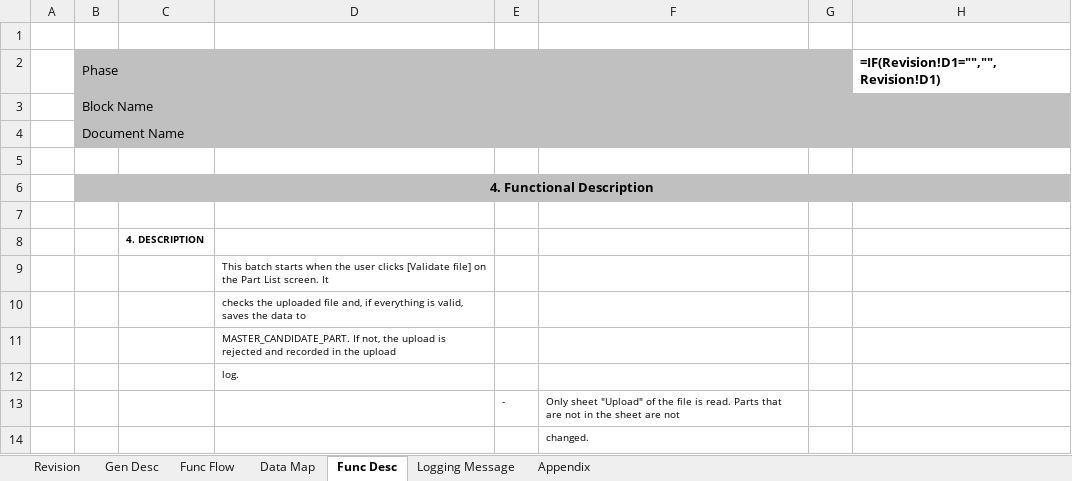
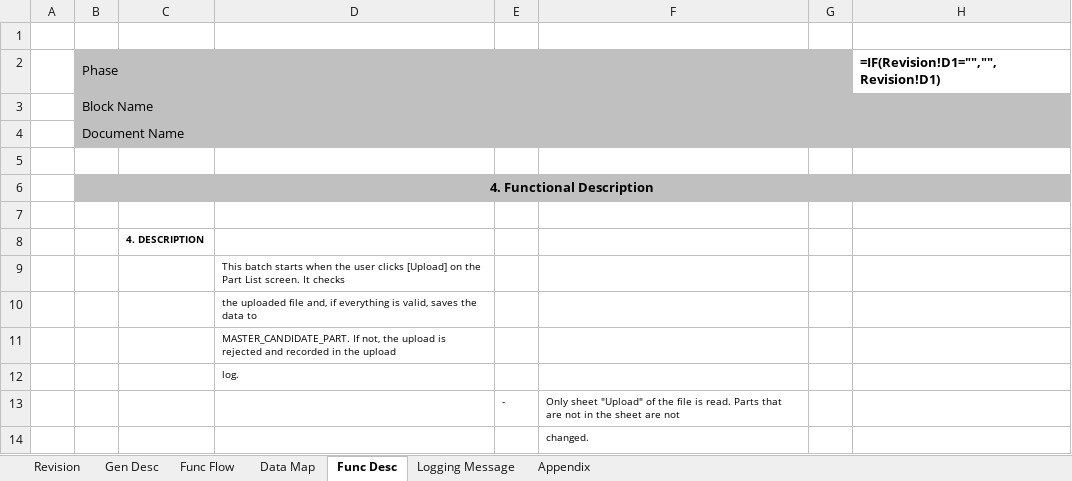
Before and after one commit to ivanrayhannn/crossdockpoc, an Excel workbook: UISS_Batch_PartListUpload_v2.xlsx, sheet Func Desc, drawn as a sheet; only a part is shown; values as stored, in another font and other column widths than the file's, no borders; formulas without a stored value are shown as written; the diff names each change by its address in the sheet, - before the commit and + after, or states it on an @@ line.

```diff
--- a/UISS_Batch_PartListUpload_v2.xlsx (sheet Func Desc)
+++ b/UISS_Batch_PartListUpload_v2.xlsx (sheet Func Desc)
-D9: …user clicks [Validate file] on the Part List screen. It
+D9: …user clicks [Upload] on the Part List screen. It checks
-D10: checks the uploaded…
+D10: the uploaded…
```
Also changed, not shown: sheet Gen Desc, sheet Data Map, sheet Logging Message, sheet Func Flow, sheet Appendix, 2 other files.
